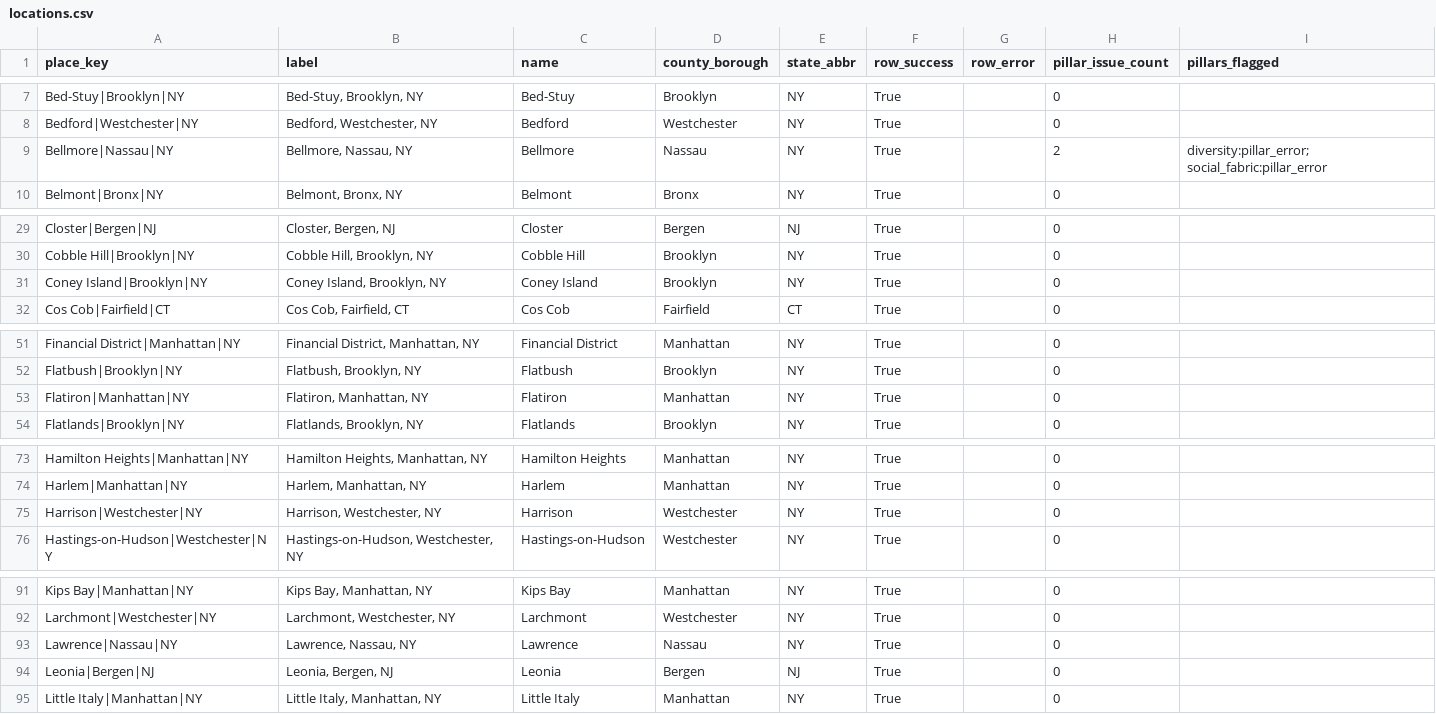
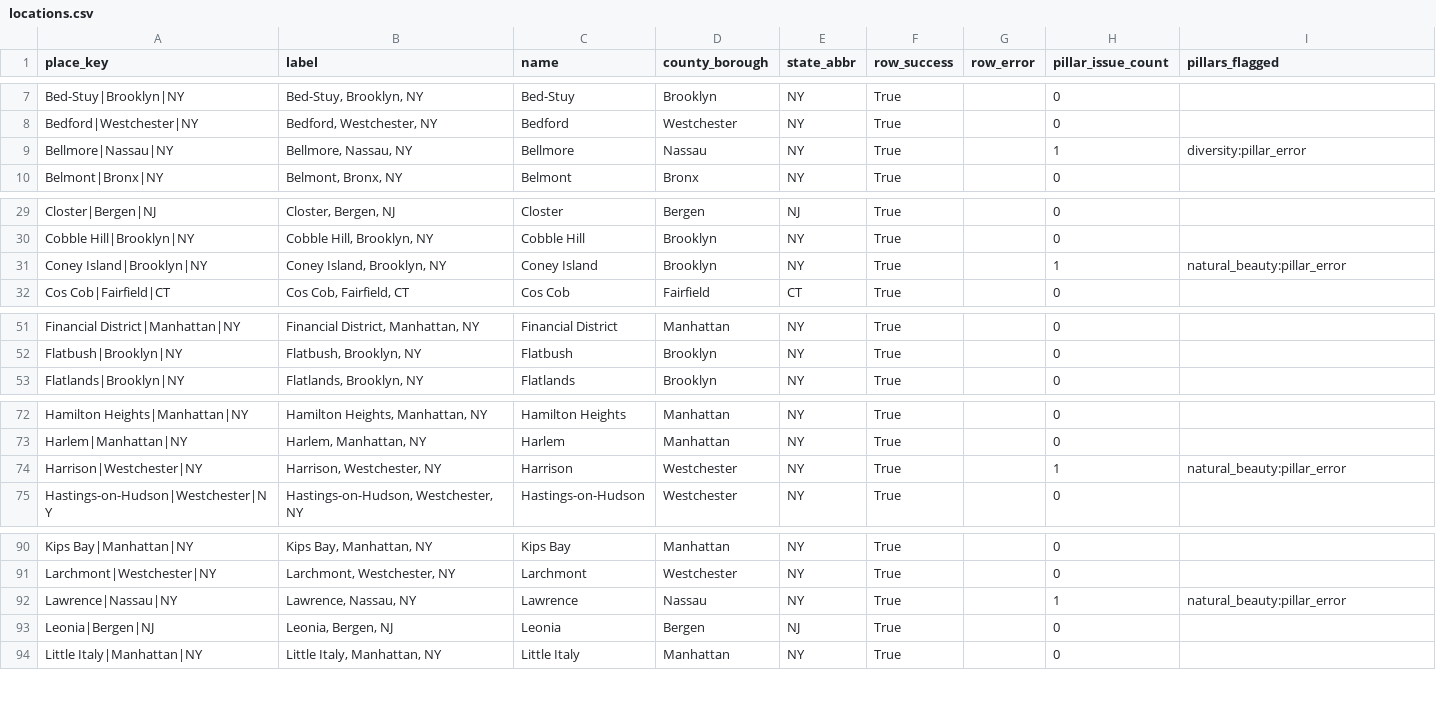
Before and after one commit to adamwrightstuff/home-fit, a CSV file: data/nyc_metro_place_catalog_scores_merged_health/locations.csv, drawn as a sheet; only a part is shown, gaps mark what is left out; the diff covers the shown part only.

```diff
--- a/data/nyc_metro_place_catalog_scores_merged_health/locations.csv
+++ b/data/nyc_metro_place_catalog_scores_merged_health/locations.csv
@@ -8,3 +8,3 @@ Bed-Stuy|Brooklyn|NY,"Bed-Stuy, Brooklyn, NY",Bed-Stuy,Brooklyn,NY,True,,0,
 Bedford|Westchester|NY,"Bedford, Westchester, NY",Bedford,Westchester,NY,True,,0,
-Bellmore|Nassau|NY,"Bellmore, Nassau, NY",Bellmore,Nassau,NY,True,,2,diversity:pillar_error; social_fabric:pillar_error
+Bellmore|Nassau|NY,"Bellmore, Nassau, NY",Bellmore,Nassau,NY,True,,1,diversity:pillar_error
 Belmont|Bronx|NY,"Belmont, Bronx, NY",Belmont,Bronx,NY,True,,0,
@@ -30,3 +30,3 @@ Closter|Bergen|NJ,"Closter, Bergen, NJ",Closter,Bergen,NJ,True,,0,
 Cobble Hill|Brooklyn|NY,"Cobble Hill, Brooklyn, NY",Cobble Hill,Brooklyn,NY,True,,0,
-Coney Island|Brooklyn|NY,"Coney Island, Brooklyn, NY",Coney Island,Brooklyn,NY,True,,0,
+Coney Island|Brooklyn|NY,"Coney Island, Brooklyn, NY",Coney Island,Brooklyn,NY,True,,1,natural_beauty:pillar_error
 Cos Cob|Fairfield|CT,"Cos Cob, Fairfield, CT",Cos Cob,Fairfield,CT,True,,0,
@@ -52,3 +52,2 @@ Financial District|Manhattan|NY,"Financial District, Manhattan, NY",Financial Di
 Flatbush|Brooklyn|NY,"Flatbush, Brooklyn, NY",Flatbush,Brooklyn,NY,True,,0,
-Flatiron|Manhattan|NY,"Flatiron, Manhattan, NY",Flatiron,Manhattan,NY,True,,0,
 Flatlands|Brooklyn|NY,"Flatlands, Brooklyn, NY",Flatlands,Brooklyn,NY,True,,0,
@@ -74,3 +73,3 @@ Hamilton Heights|Manhattan|NY,"Hamilton Heights, Manhattan, NY",Hamilton Heights
 Harlem|Manhattan|NY,"Harlem, Manhattan, NY",Harlem,Manhattan,NY,True,,0,
-Harrison|Westchester|NY,"Harrison, Westchester, NY",Harrison,Westchester,NY,True,,0,
+Harrison|Westchester|NY,"Harrison, Westchester, NY",Harrison,Westchester,NY,True,,1,natural_beauty:pillar_error
 Hastings-on-Hudson|Westchester|NY,"Hastings-on-Hudson, Westchester, NY",Hastings-on-Hudson,Westchester,NY,True,,0,
@@ -92,3 +91,3 @@ Kips Bay|Manhattan|NY,"Kips Bay, Manhattan, NY",Kips Bay,Manhattan,NY,True,,0,
 Larchmont|Westchester|NY,"Larchmont, Westchester, NY",Larchmont,Westchester,NY,True,,0,
-Lawrence|Nassau|NY,"Lawrence, Nassau, NY",Lawrence,Nassau,NY,True,,0,
+Lawrence|Nassau|NY,"Lawrence, Nassau, NY",Lawrence,Nassau,NY,True,,1,natural_beauty:pillar_error
 Leonia|Bergen|NJ,"Leonia, Bergen, NJ",Leonia,Bergen,NJ,True,,0,
```
Also changed, not shown: 8 edited cells elsewhere in this file, data/nyc_metro_place_catalog_scores_merged_health/pillar_details.csv, 1 other file.
